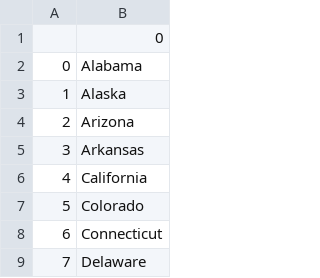
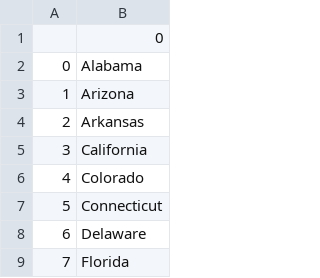
Before and after one commit to ankman007/Python-100-Days-of-Code, a CSV file: Intermediate/Day 25 US State Quiz/states_to_learn.csv, drawn as a sheet; only a part is shown; the shorter side is filled out with more unchanged rows; removed rows and columns are numbered as before the commit, all else as after; the diff covers the shown part only; the diff names each change by its address in the sheet, - before the commit and + after, or states it on an @@ line.

```diff
--- a/Intermediate/Day 25 US State Quiz/states_to_learn.csv
+++ b/Intermediate/Day 25 US State Quiz/states_to_learn.csv
-row 3: 1 | Alaska
@@ column A renumbered between rows 3 and 50 @@
```
Also changed, not shown: 49 added rows elsewhere in this file, 1 other file.
